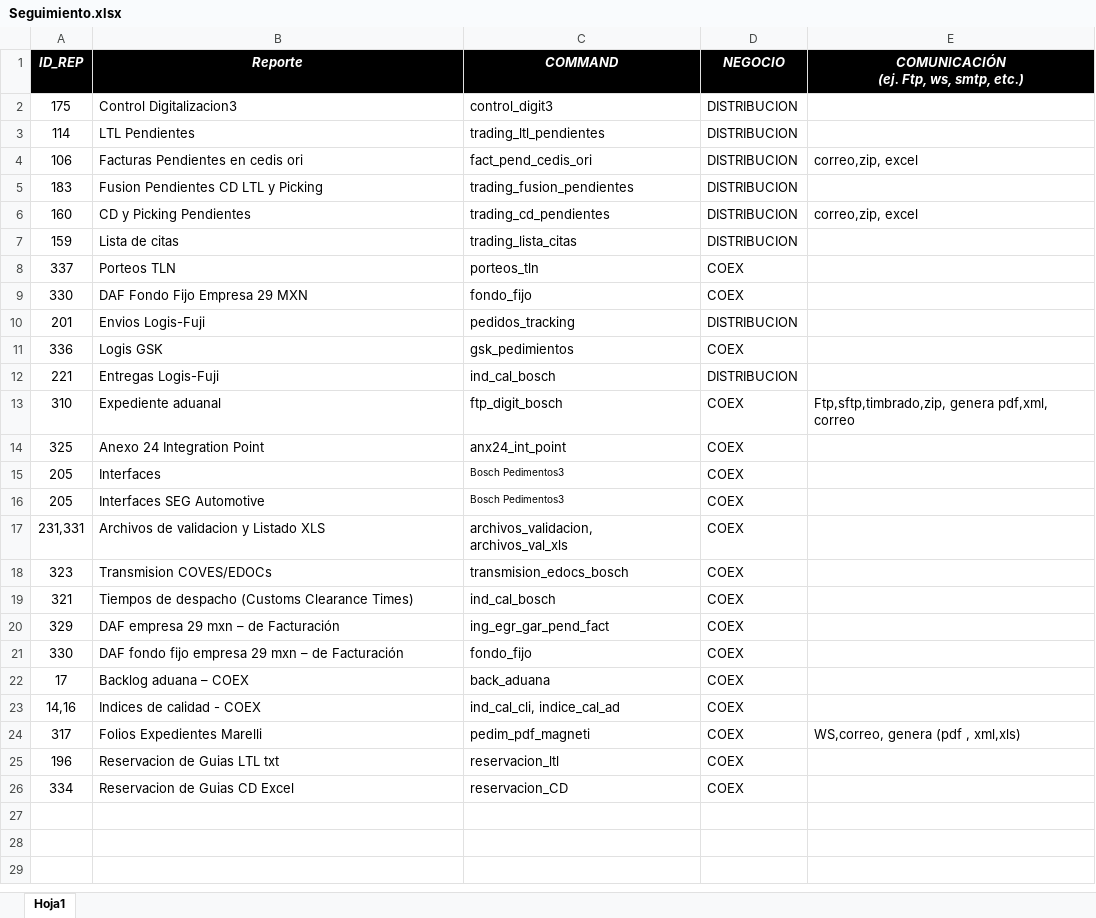
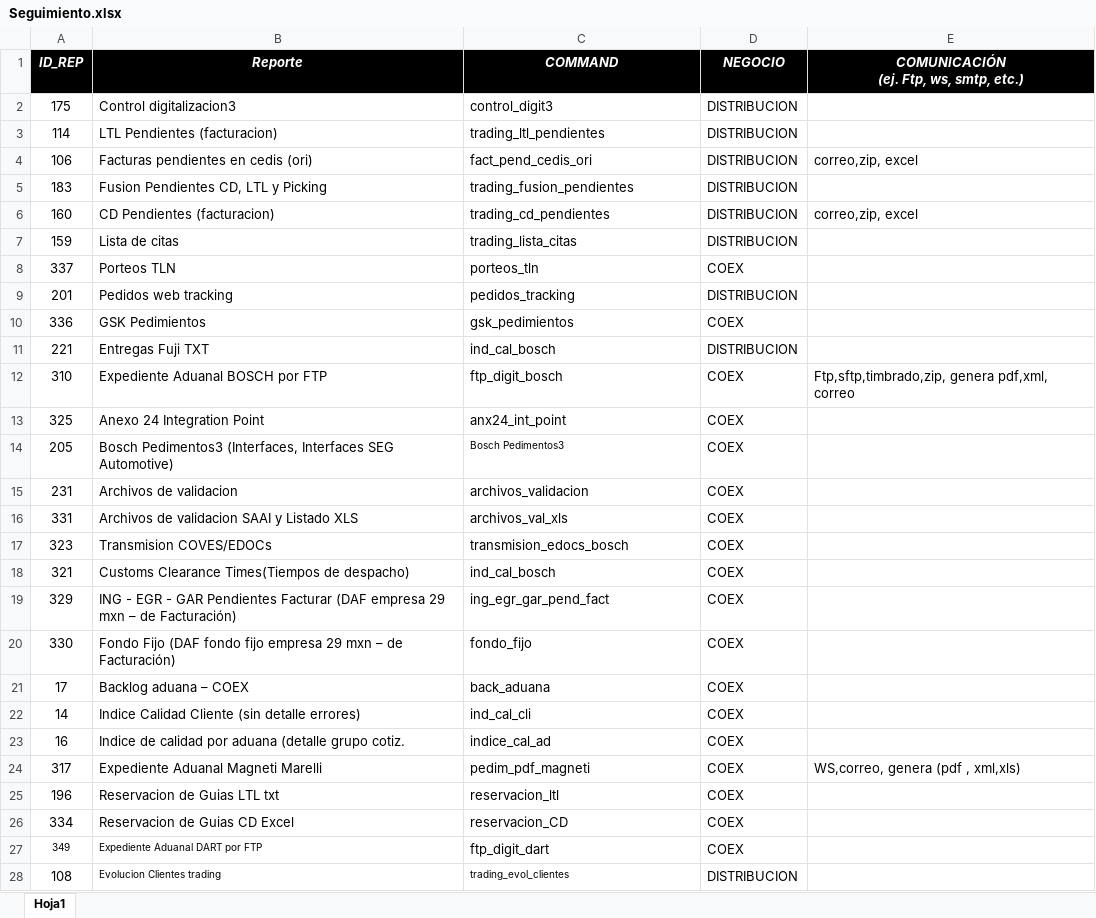
Before and after one commit to EnrikeMendez/migracion_spooler, an Excel workbook: 00-Documentacion/Seguimiento.xlsx, sheet Hoja1, drawn as a sheet; only a part is shown; values as stored, in another font and other column widths than the file's, no borders; removed rows and columns are numbered as before the commit, all else as after; the diff covers the shown part only; the diff names each change by its address in the sheet, - before the commit and + after, or states it on an @@ line.

Commit message:
Update Seguimiento.xlsx

```diff
--- a/00-Documentacion/Seguimiento.xlsx (sheet Hoja1)
+++ b/00-Documentacion/Seguimiento.xlsx (sheet Hoja1)
-B2 (Reporte): Control Digitalizacion3
+B2 (Reporte): Control digitalizacion3
-B3 (Reporte): LTL Pendientes
+B3 (Reporte): LTL Pendientes (facturacion)
-B4 (Reporte): Facturas Pendientes en cedis ori
+B4 (Reporte): Facturas pendientes en cedis (ori)
-B5 (Reporte): Fusion Pendientes CD LTL y Picking
+B5 (Reporte): Fusion Pendientes CD, LTL y Picking
-B6 (Reporte): CD y Picking Pendientes
+B6 (Reporte): CD Pendientes (facturacion)
-row 9: 330 | DAF Fondo Fijo Empresa 29 MXN | fondo_fijo | COEX
-B9 (Reporte): Envios Logis-Fuji
+B9 (Reporte): Pedidos web tracking
-B10 (Reporte): Logis GSK
+B10 (Reporte): GSK Pedimientos
-B11 (Reporte): Entregas Logis-Fuji
+B11 (Reporte): Entregas Fuji TXT
-B12 (Reporte): Expediente aduanal
+B12 (Reporte): Expediente Aduanal BOSCH por FTP
-row 15: 205 | Interfaces | Bosch Pedimentos3 | COEX
-B14 (Reporte): Interfaces SEG Automotive
+B14 (Reporte): Bosch Pedimentos3 (Interfaces, Interfaces SEG Automotive)
-row 17: 231,331 | Archivos de validacion y Listado XLS | archivos_validacion, archivos_val_xls | COEX
+row 15: 231 | Archivos de validacion | archivos_validacion | COEX
+row 16: 331 | Archivos de validacion SAAI y Listado XLS | archivos_val_xls | COEX
-B18 (Reporte): Tiempos de despacho (Customs Clearance Times)
+B18 (Reporte): Customs Clearance Times(Tiempos de despacho)
-B19 (Reporte): DAF empresa 29 mxn – de Facturación
+B19 (Reporte): ING - EGR - GAR Pendientes Facturar (DAF empresa 29 mxn – de Facturación)
-B20 (Reporte): DAF fondo fijo empresa 29 mxn – de Facturación
+B20 (Reporte): Fondo Fijo (DAF fondo fijo empresa 29 mxn – de Facturación)
-row 23: 14,16 | Indices de calidad - COEX | ind_cal_cli, indice_cal_ad | COEX
+row 22: 14 | Indice Calidad Cliente (sin detalle errores) | ind_cal_cli | COEX
+row 23: 16 | Indice de calidad por aduana (detalle grupo cotiz. | indice_cal_ad | COEX
-B24 (Reporte): Folios Expedientes Marelli
+B24 (Reporte): Expediente Aduanal Magneti Marelli
+row 27: 349 | Expediente Aduanal DART por FTP | ftp_digit_dart | COEX
+row 28: 108 | Evolucion Clientes trading | trading_evol_clientes | DISTRIBUCION
```
Also changed, not shown: 6 added rows elsewhere in this sheet.
